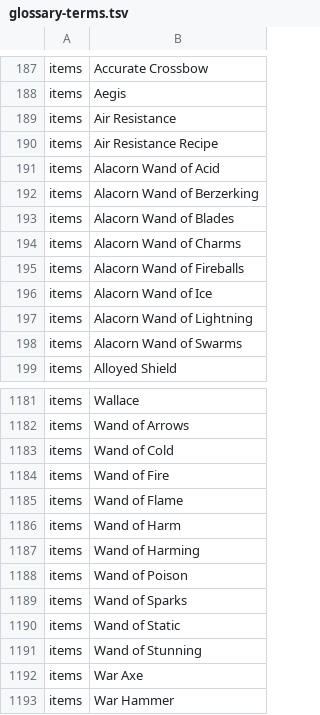
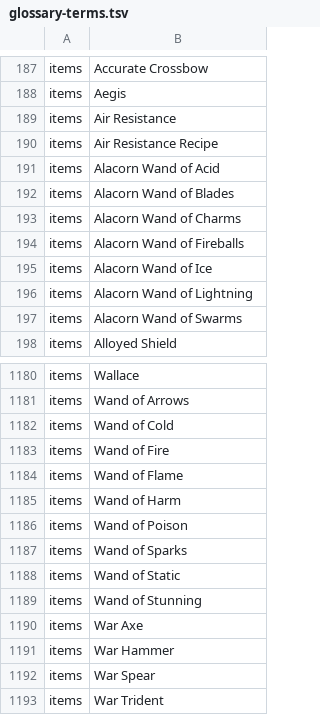
Before and after one commit to ChunkangYang/mm678-i18n, a TSV file: references/glossary/glossary-terms.tsv, drawn as a sheet; only a part is shown, gaps mark what is left out; the shorter side is filled out with more unchanged rows; the diff names each change by its address in the sheet, - before the commit and + after, or states it on an @@ line.

```diff
--- a/references/glossary/glossary-terms.tsv
+++ b/references/glossary/glossary-terms.tsv
-row 192: items | Alacorn Wand of Berzerking
-row 1187: items | Wand of Harming
```
Also changed, not shown: references/glossary/zh_CN/glossary.tsv, 5 other files.
